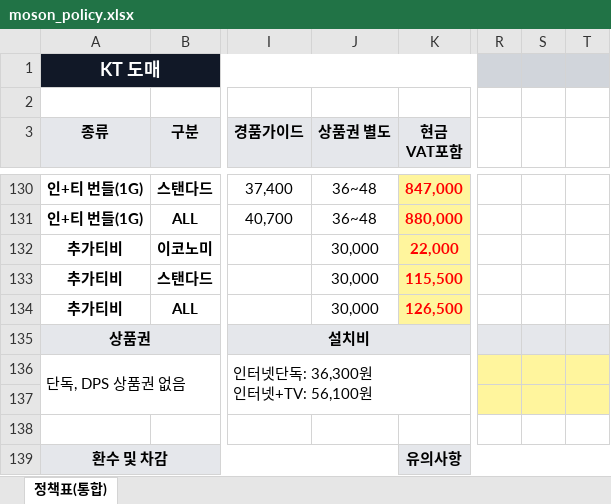
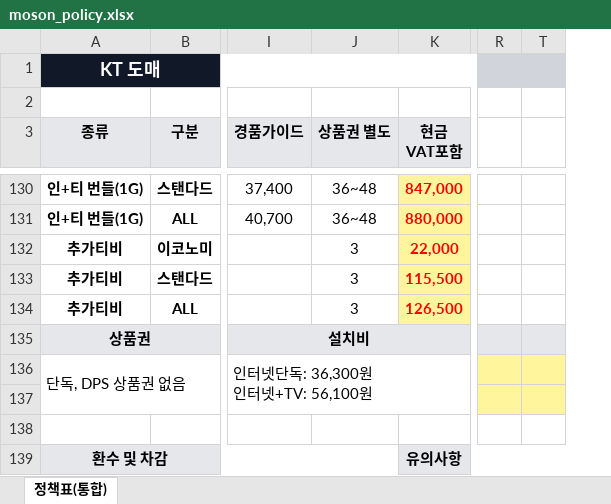
Before and after one commit to sooasim/moson, an Excel workbook: app/data/moson_policy.xlsx, sheet 정책표(통합), drawn as a sheet; only a part is shown, gaps mark what is left out; values as stored, in another font and other column widths than the file's, no borders; the diff covers the shown part only; the diff names each change by its address in the sheet, - before the commit and + after, or states it on an @@ line.

```diff
--- a/app/data/moson_policy.xlsx (sheet 정책표(통합))
+++ b/app/data/moson_policy.xlsx (sheet 정책표(통합))
@@ column S hidden, empty @@
-J132:J134 (상품권 별도): 30,000
+J132:J134 (상품권 별도): 3
```
Also changed, not shown: 8 edited cells elsewhere in this sheet.
